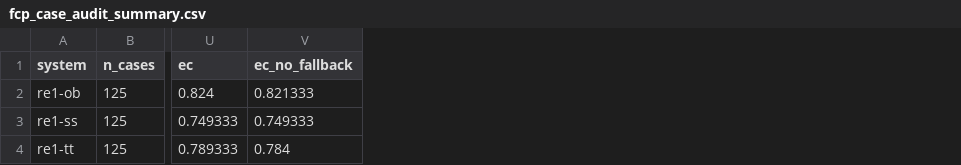
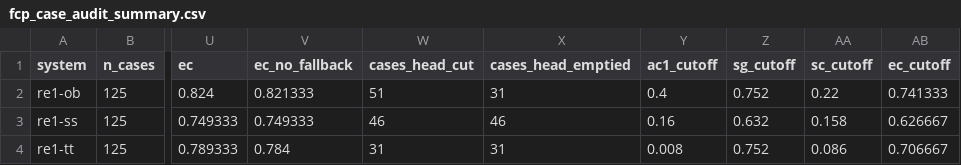
Before and after one commit to alikmirza/foda-fuzzy-ontology-diagnostics, a CSV file: results/fcp_case_audit_summary.csv, drawn as a sheet; only a part is shown, gaps mark what is left out; the diff names each change by its address in the sheet, - before the commit and + after, or states it on an @@ line.

Commit message:
Register the missing candidate cut-off as FODA-FCP Deviation 6
The Java TopKCauseRanker drops services with C(s) <= 0.10 before taking the
top k; the adapter ranks every service, so a case with no fired rule still
reports three services tied at C = 0. Record the difference and its measured
effect: AC@1 is unchanged case by case, but with the reference cut-off SG
would be 0.752 / 0.632 / 0.752 instead of 1.000 on RE1-OB / RE1-SS / RE1-TT,
because 31 / 46 / 31 cases would emit no explanation.

The case audit gains the cut-off counterfactual columns; every earlier column
regenerates byte-identically. _rank's docstring points at the deviation.

```diff
--- a/results/fcp_case_audit_summary.csv
+++ b/results/fcp_case_audit_summary.csv
+column W (cases_head_cut), rows 2-4: 51 | 46 | 31
+column X (cases_head_emptied), rows 2-4: 31 | 46 | 31
+column Y (ac1_cutoff), rows 2-4: 0.4 | 0.16 | 0.008
+column Z (sg_cutoff), rows 2-4: 0.752 | 0.632 | 0.752
+column AA (sc_cutoff), rows 2-4: 0.22 | 0.158 | 0.086
+column AB (ec_cutoff), rows 2-4: 0.741333 | 0.626667 | 0.706667
```
Also changed, not shown: 5 other files.
